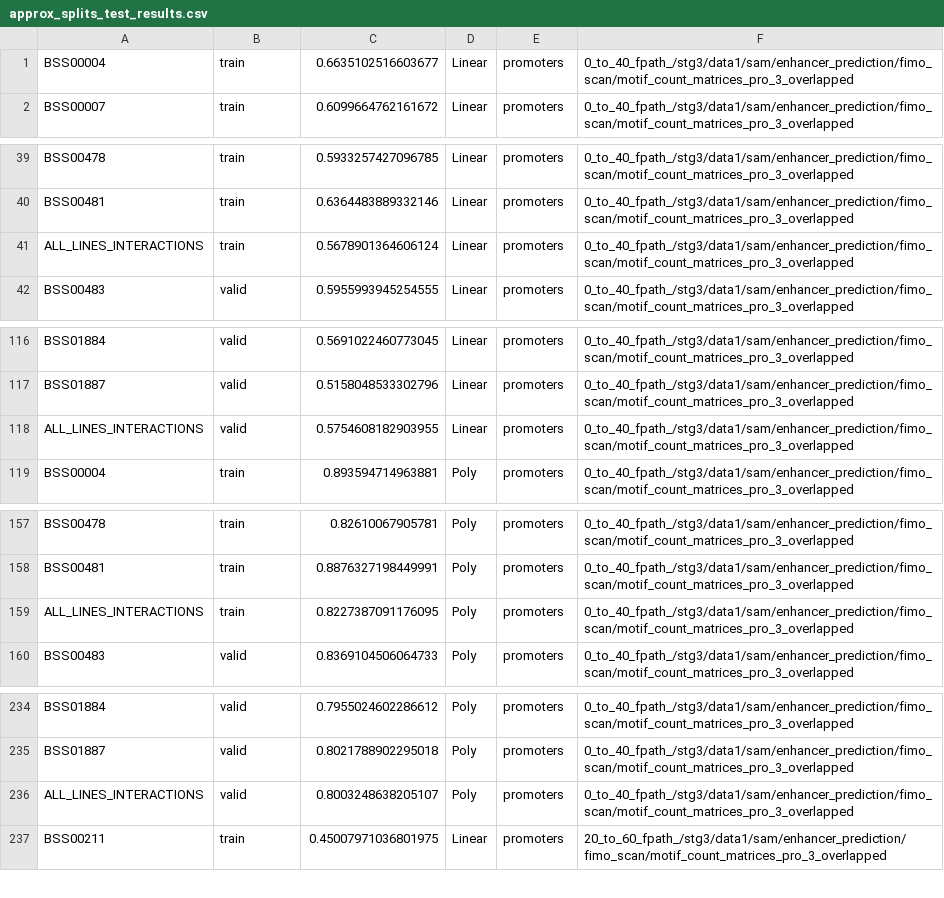
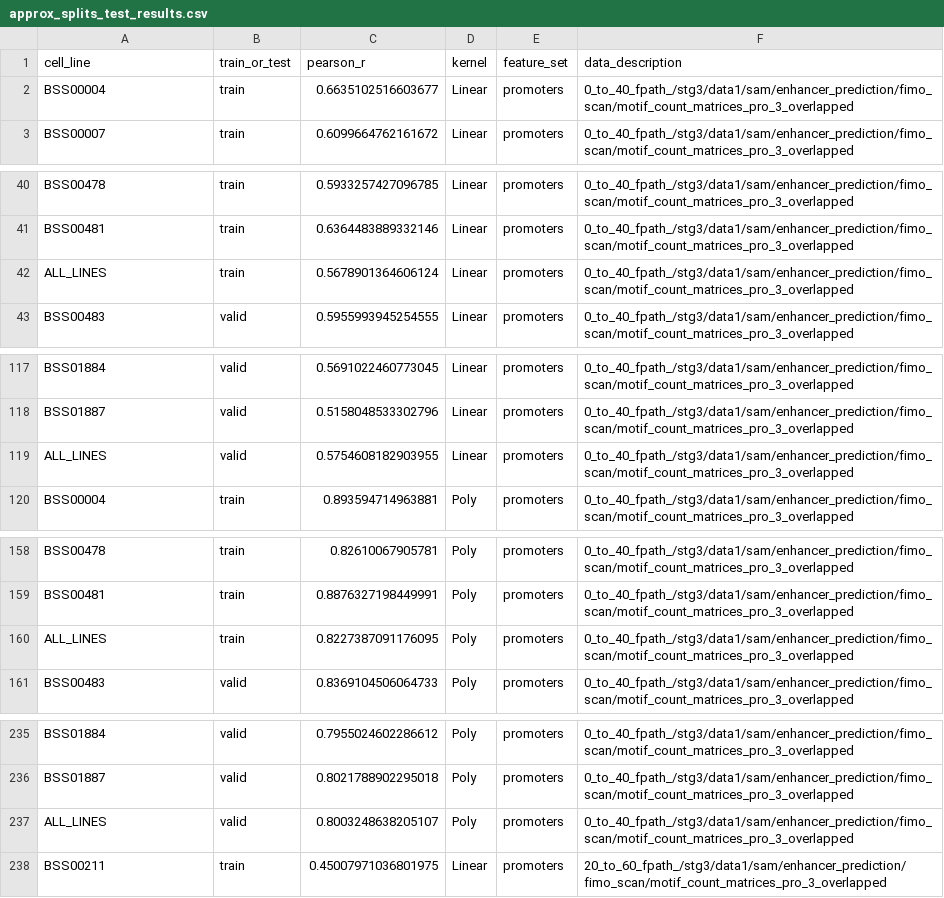
Before and after one commit to jlparkI/gexpress_poly_kernel_testing, a CSV file: results/approx_splits_test_results.csv, drawn as a sheet; only a part is shown, gaps mark what is left out; the diff covers the shown part only.

Commit message:
Updated the subsplits results file with appropriate header.

```diff
--- a/results/approx_splits_test_results.csv
+++ b/results/approx_splits_test_results.csv
@@ -1 +1,2 @@
+cell_line,train_or_test,pearson_r,kernel,feature_set,data_description
 BSS00004,train,0.6635102516603677,Linear,promoters,0_to_40_fpath_/stg3/data1/sam/enhancer_prediction/fimo_scan/motif_count_matrices_pro_3_overlapped
@@ -40,3 +41,3 @@ BSS00478,train,0.5933257427096785,Linear,promoters,0_to_40_fpath_/stg3/data1/sam
 BSS00481,train,0.6364483889332146,Linear,promoters,0_to_40_fpath_/stg3/data1/sam/enhancer_prediction/fimo_scan/motif_count_matrices_pro_3_overlapped
-ALL_LINES_INTERACTIONS,train,0.5678901364606124,Linear,promoters,0_to_40_fpath_/stg3/data1/sam/enhancer_prediction/fimo_scan/motif_count_matrices_pro_3_overlapped
+ALL_LINES,train,0.5678901364606124,Linear,promoters,0_to_40_fpath_/stg3/data1/sam/enhancer_prediction/fimo_scan/motif_count_matrices_pro_3_overlapped
 BSS00483,valid,0.5955993945254555,Linear,promoters,0_to_40_fpath_/stg3/data1/sam/enhancer_prediction/fimo_scan/motif_count_matrices_pro_3_overlapped
@@ -117,3 +118,3 @@ BSS01884,valid,0.5691022460773045,Linear,promoters,0_to_40_fpath_/stg3/data1/sam
 BSS01887,valid,0.5158048533302796,Linear,promoters,0_to_40_fpath_/stg3/data1/sam/enhancer_prediction/fimo_scan/motif_count_matrices_pro_3_overlapped
-ALL_LINES_INTERACTIONS,valid,0.5754608182903955,Linear,promoters,0_to_40_fpath_/stg3/data1/sam/enhancer_prediction/fimo_scan/motif_count_matrices_pro_3_overlapped
+ALL_LINES,valid,0.5754608182903955,Linear,promoters,0_to_40_fpath_/stg3/data1/sam/enhancer_prediction/fimo_scan/motif_count_matrices_pro_3_overlapped
 BSS00004,train,0.893594714963881,Poly,promoters,0_to_40_fpath_/stg3/data1/sam/enhancer_prediction/fimo_scan/motif_count_matrices_pro_3_overlapped
@@ -158,3 +159,3 @@ BSS00478,train,0.82610067905781,Poly,promoters,0_to_40_fpath_/stg3/data1/sam/enh
 BSS00481,train,0.8876327198449991,Poly,promoters,0_to_40_fpath_/stg3/data1/sam/enhancer_prediction/fimo_scan/motif_count_matrices_pro_3_overlapped
-ALL_LINES_INTERACTIONS,train,0.8227387091176095,Poly,promoters,0_to_40_fpath_/stg3/data1/sam/enhancer_prediction/fimo_scan/motif_count_matrices_pro_3_overlapped
+ALL_LINES,train,0.8227387091176095,Poly,promoters,0_to_40_fpath_/stg3/data1/sam/enhancer_prediction/fimo_scan/motif_count_matrices_pro_3_overlapped
 BSS00483,valid,0.8369104506064733,Poly,promoters,0_to_40_fpath_/stg3/data1/sam/enhancer_prediction/fimo_scan/motif_count_matrices_pro_3_overlapped
@@ -235,3 +236,3 @@ BSS01884,valid,0.7955024602286612,Poly,promoters,0_to_40_fpath_/stg3/data1/sam/e
 BSS01887,valid,0.8021788902295018,Poly,promoters,0_to_40_fpath_/stg3/data1/sam/enhancer_prediction/fimo_scan/motif_count_matrices_pro_3_overlapped
-ALL_LINES_INTERACTIONS,valid,0.8003248638205107,Poly,promoters,0_to_40_fpath_/stg3/data1/sam/enhancer_prediction/fimo_scan/motif_count_matrices_pro_3_overlapped
+ALL_LINES,valid,0.8003248638205107,Poly,promoters,0_to_40_fpath_/stg3/data1/sam/enhancer_prediction/fimo_scan/motif_count_matrices_pro_3_overlapped
 BSS00211,train,0.45007971036801975,Linear,promoters,20_to_60_fpath_/stg3/data1/sam/enhancer_prediction/fimo_scan/motif_count_matrices_pro_3_overlapped
```
Also changed, not shown: 36 edited cells elsewhere in this file, results/exact_splits_test_results.csv, results/subsplits_test_results.csv, 8 other files.
